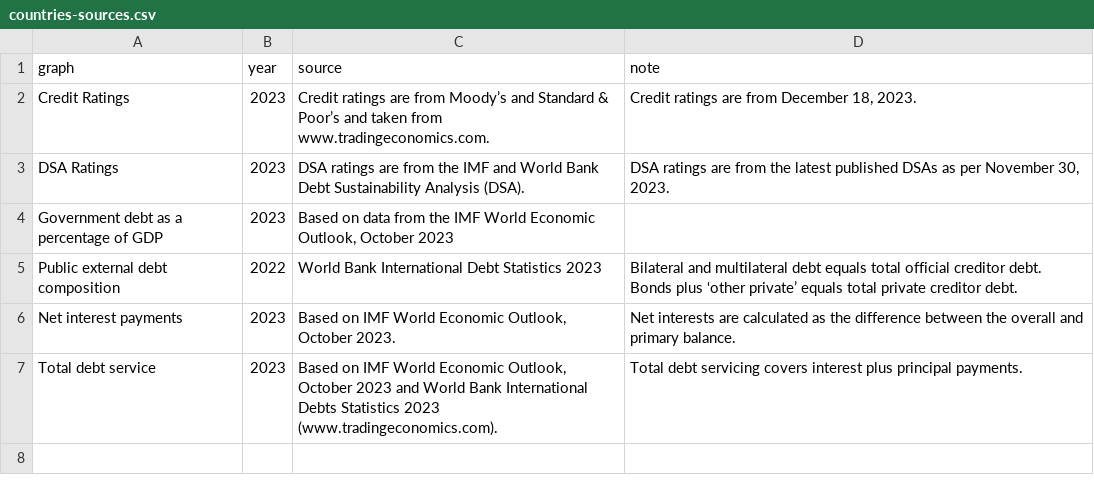
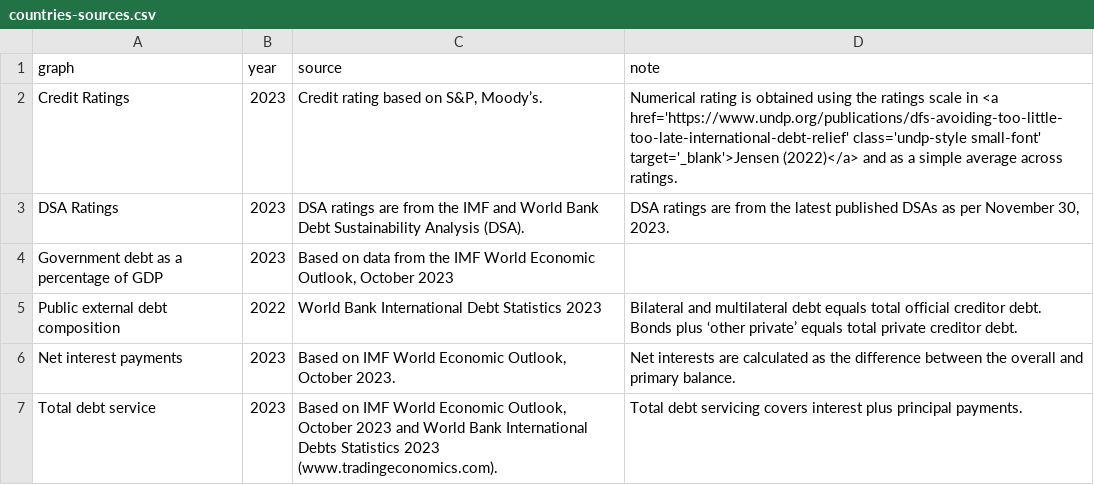
Before and after one commit to UNDP-Data/dv-debt-all-data-repo, a CSV file: countries/countries-sources.csv, drawn as a sheet.

Commit message:
Update countries-sources.csv

```diff
--- a/countries/countries-sources.csv
+++ b/countries/countries-sources.csv
@@ -1,3 +1,3 @@
 graph,year,source,note
-Credit Ratings,2023,Credit ratings are from Moody’s and Standard & Poor’s and taken from www.tradingeconomics.com.  ,"Credit ratings are from December 18, 2023.  "
+Credit Ratings,2023,"Credit rating based on S&P, Moody’s.",Numerical rating is obtained using the ratings scale in <a href='https://www.undp.org/publications/dfs-avoiding-too-little-too-late-international-debt-relief' class='undp-style small-font' target='_blank'>Jensen (2022)</a> and as a simple average across ratings.
 DSA Ratings,2023,DSA ratings are from the IMF and World Bank Debt Sustainability Analysis (DSA).  ,"DSA ratings are from the latest published DSAs as per November 30, 2023.  "
```
